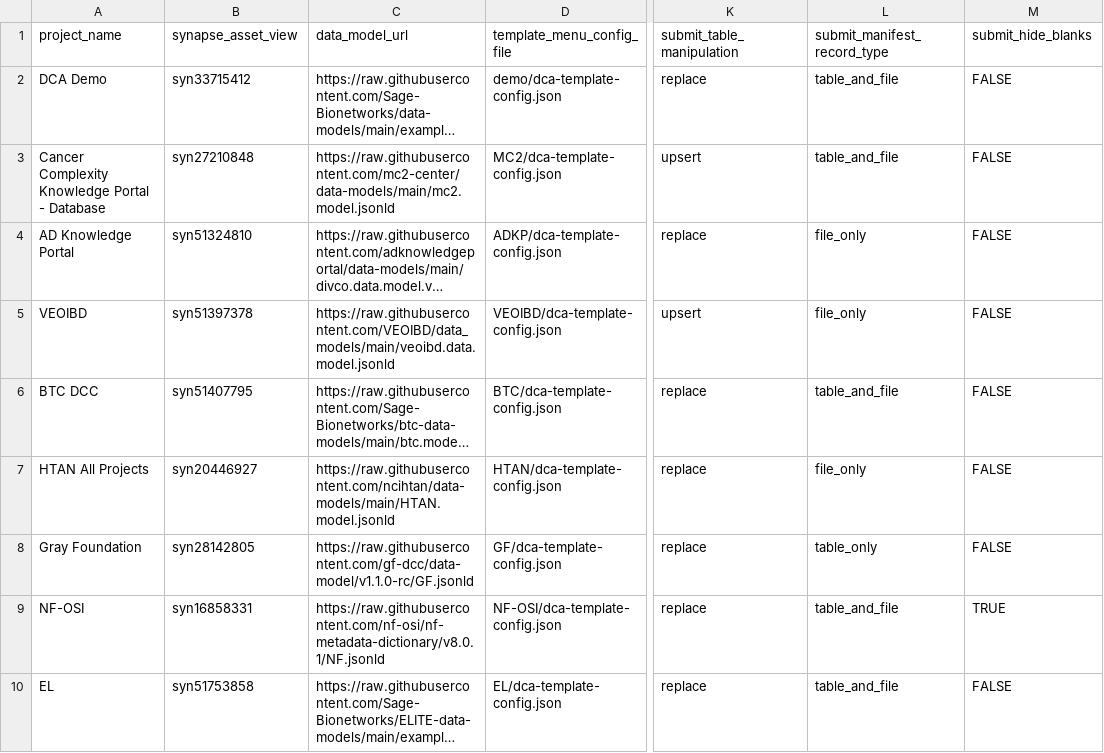
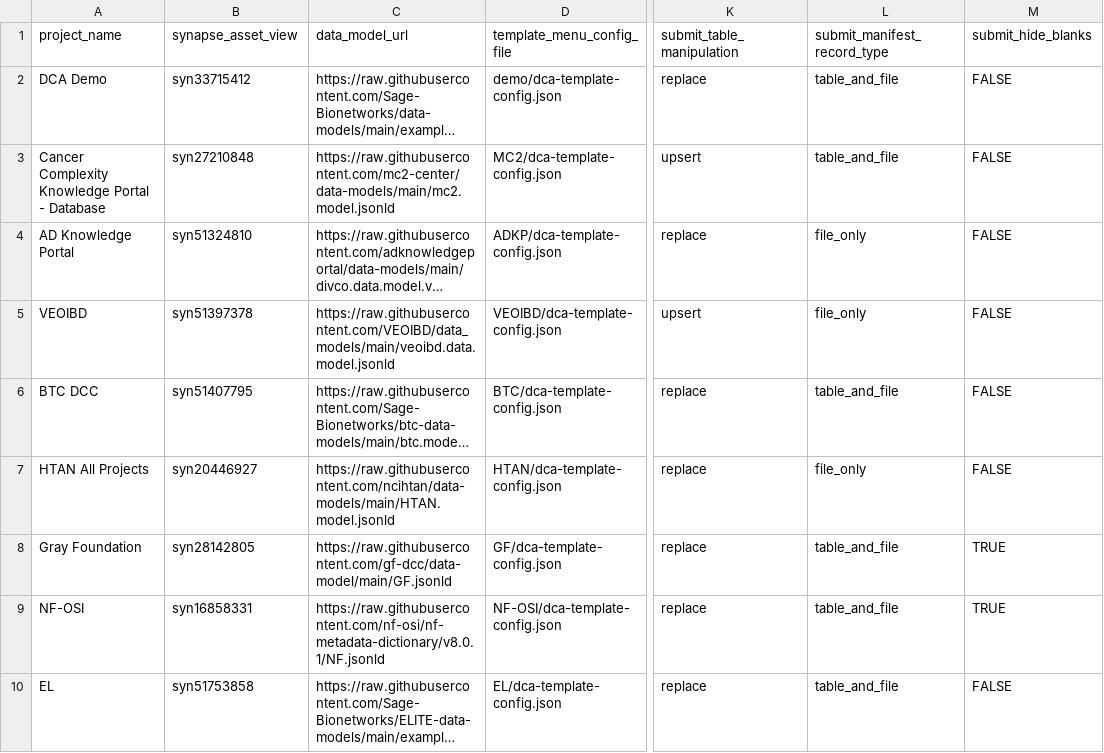
Before and after one commit to Sage-Bionetworks/data_curator_config, a CSV file: dcc_config.csv, drawn as a sheet; only a part is shown, gaps mark what is left out; long unchanged cells end in …; the diff names each change by its address in the sheet, - before the commit and + after, or states it on an @@ line.

Commit message:
Update staging for GF (#100)
* Update GF data model ref

* Update dca-template-config.json

* Update other params

```diff
--- a/dcc_config.csv
+++ b/dcc_config.csv
-C8 (data_model_url): https://raw.githubusercontent.com/gf-dcc/data-model/v1.1.0-rc/GF.jsonld
+C8 (data_model_url): https://raw.githubusercontent.com/gf-dcc/data-model/main/GF.jsonld
-L8 (submit_manifest_record_type): table_only
+L8 (submit_manifest_record_type): table_and_file
-M8 (submit_hide_blanks): FALSE
+M8 (submit_hide_blanks): TRUE
```
Also changed, not shown: 1 other file.
